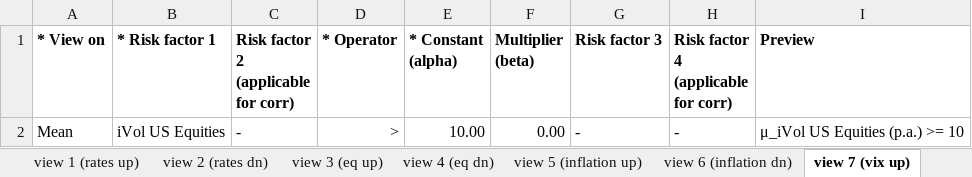
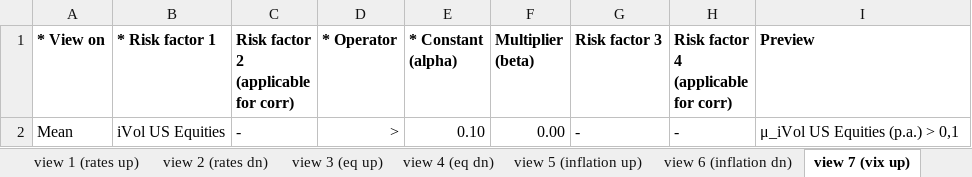
Before and after one commit to christiansegercrantz/entropy-poolin, an Excel workbook: Data/sample_portfolio2_views.xlsx, sheet view 7 (vix up), drawn as a sheet; values as stored, in another font and other column widths than the file's, no borders; conditional formats and table styles not drawn; the diff names each change by its address in the sheet, - before the commit and + after, or states it on an @@ line.

Commit message:
views Excel sheet modified

```diff
--- a/Data/sample_portfolio2_views.xlsx (sheet view 7 (vix up))
+++ b/Data/sample_portfolio2_views.xlsx (sheet view 7 (vix up))
-E2 (* Constant (alpha)): 10.00
+E2 (* Constant (alpha)): 0.10
-I2 (Preview): μ_iVol US Equities (p.a.) >= 10
+I2 (Preview): μ_iVol US Equities (p.a.) > 0,1
```
Also changed, not shown: sheet view 8 (vix dn), sheet view 3 (eq up), sheet view 4 (eq dn), sheet view 6 (inflation dn), sheet view 5 (inflation up), sheet view 2 (rates dn), 1 more sheet, other sheet tabs, 2 other files.
